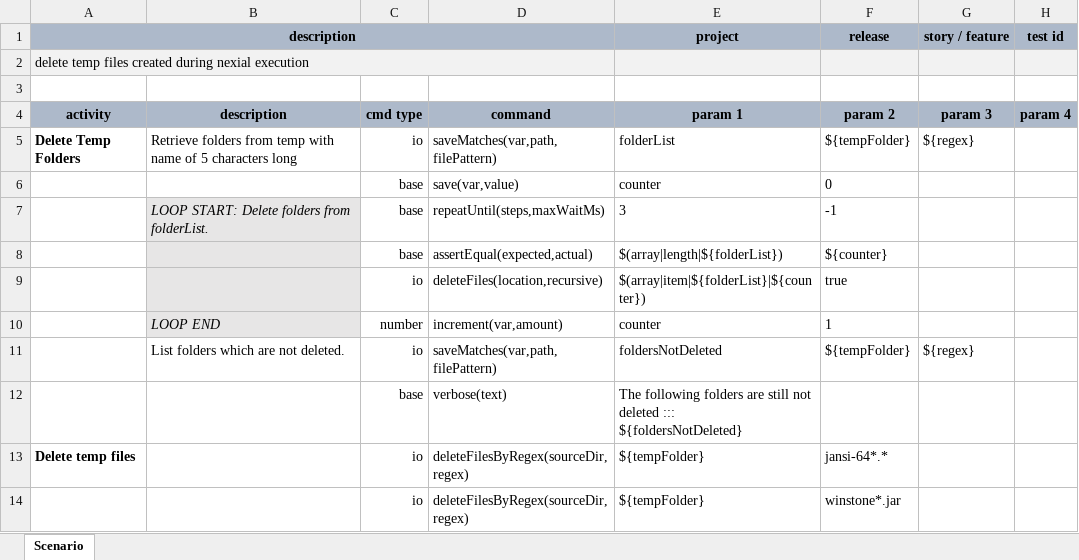
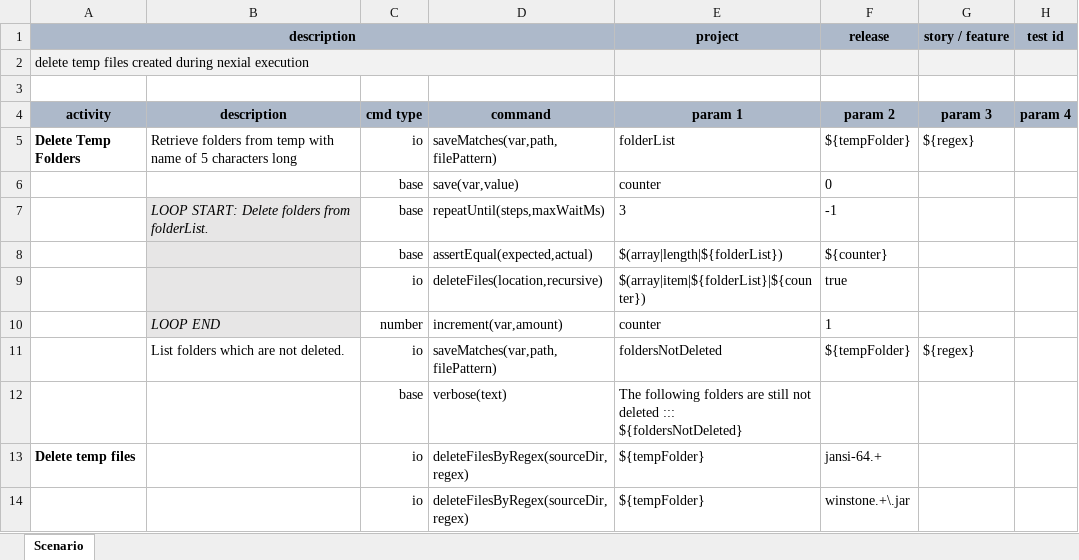
Before and after one commit to nexiality/execution-dashboard, an Excel workbook: execution-summary/artifact/script/delete-temp-files.xlsx, sheet Scenario, drawn as a sheet; only a part is shown; values as stored, in another font and other column widths than the file's, no borders; conditional formats not drawn; the diff names each change by its address in the sheet, - before the commit and + after, or states it on an @@ line.

Commit message:
update delete-temp-files with correct regex
Signed-off-by: Mike Liu <mliu@ep.com>

```diff
--- a/execution-summary/artifact/script/delete-temp-files.xlsx (sheet Scenario)
+++ b/execution-summary/artifact/script/delete-temp-files.xlsx (sheet Scenario)
-F13 (release): jansi-64*.*
+F13 (release): jansi-64.+
-F14 (release): winstone*.jar
+F14 (release): winstone.+\.jar
```
